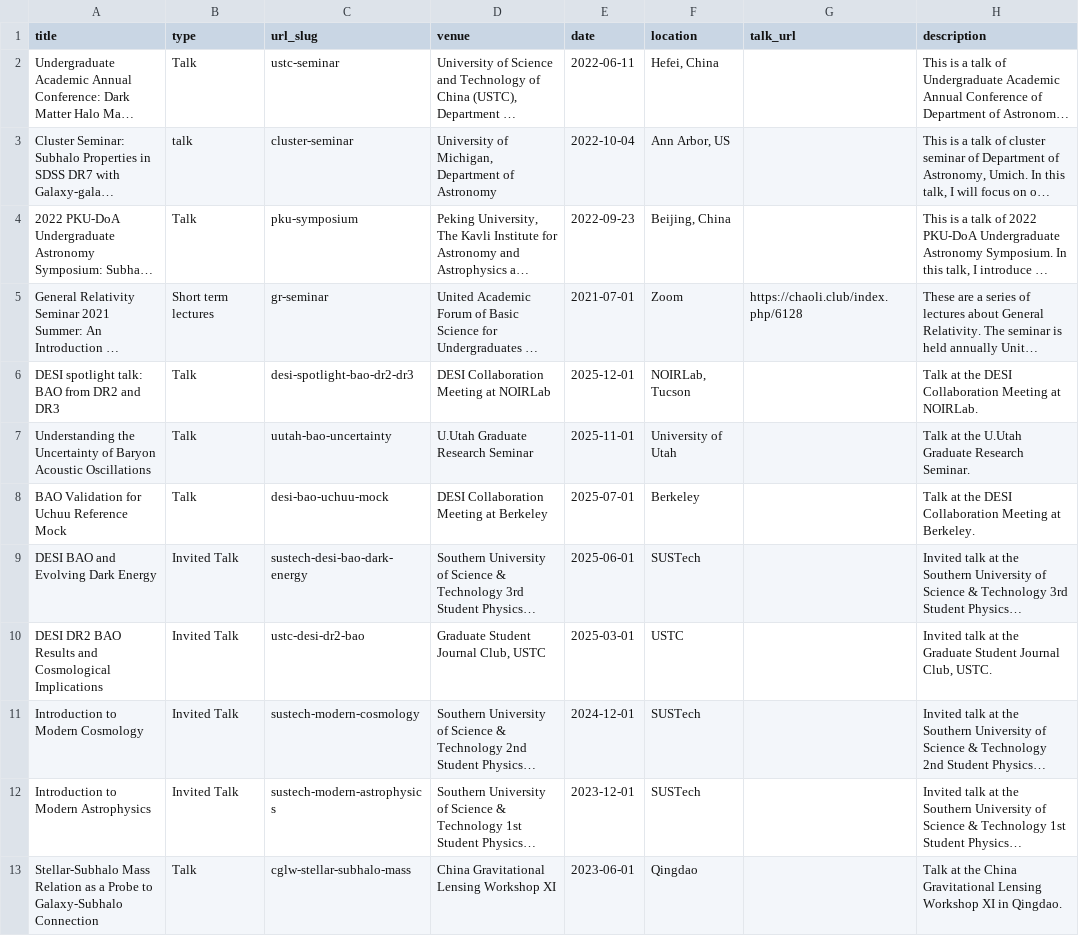
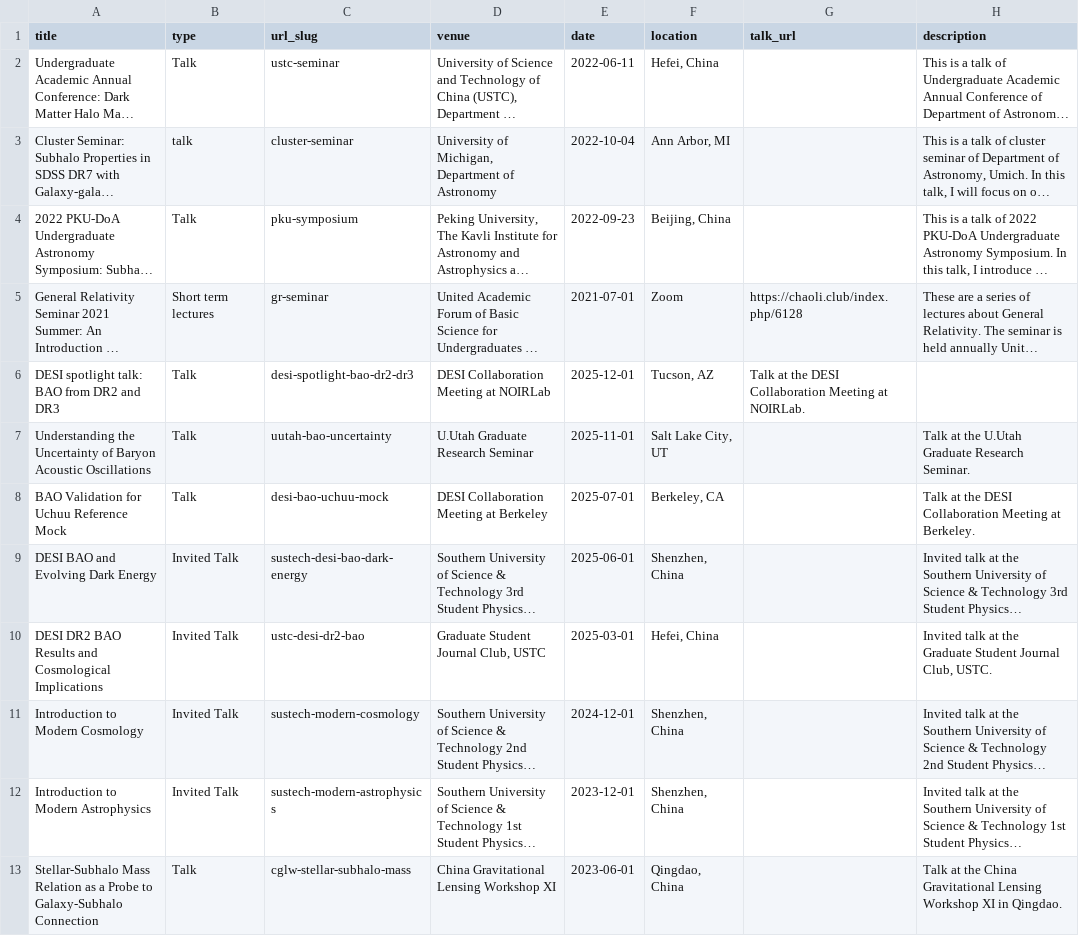
Before and after one commit to qxli2333/qxli2333.github.io, a TSV file: markdown_generator/talks.tsv, drawn as a sheet; long unchanged cells end in …; the diff names each change by its address in the sheet, - before the commit and + after, or states it on an @@ line.

```diff
--- a/markdown_generator/talks.tsv
+++ b/markdown_generator/talks.tsv
-F3 (location): Ann Arbor, US
+F3 (location): Ann Arbor, MI
-F6 (location): NOIRLab, Tucson
+F6 (location): Tucson, AZ
-G6 (talk_url): (empty)
+G6 (talk_url): Talk at the DESI Collaboration Meeting at NOIRLab.
-H6 (description): Talk at the DESI Collaboration Meeting at NOIRLab.
+H6 (description): (empty)
-F7 (location): University of Utah
+F7 (location): Salt Lake City, UT
-F8 (location): Berkeley
+F8 (location): Berkeley, CA
-F9 (location): SUSTech
+F9 (location): Shenzhen, China
-F10 (location): USTC
+F10 (location): Hefei, China
-F11:F12 (location): SUSTech
+F11:F12 (location): Shenzhen, China
-F13 (location): Qingdao
+F13 (location): Qingdao, China
```
Also changed, not shown: 10 other files.
